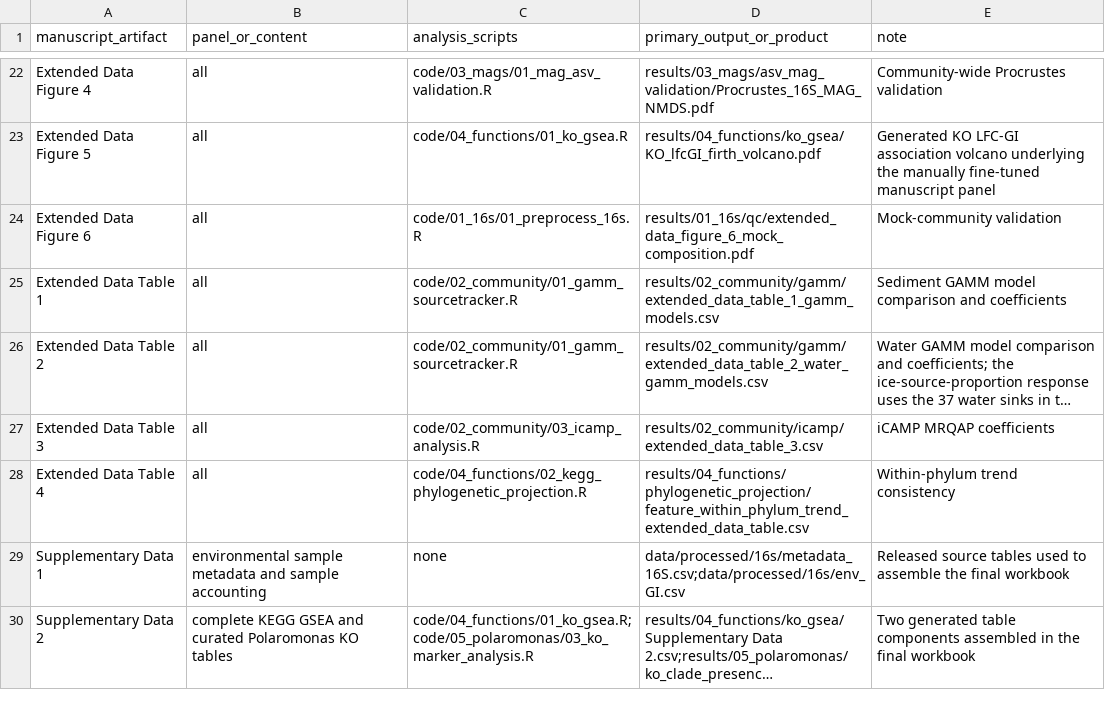
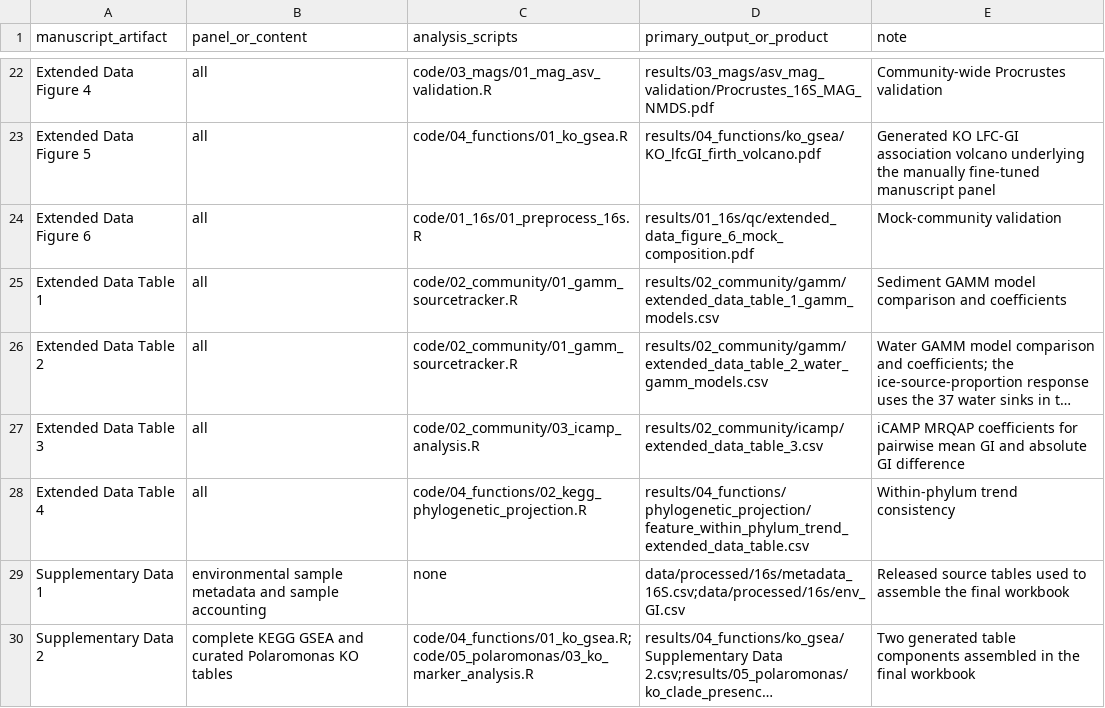
Before and after one commit to Zhe9911/PAMIR-Alps-Glacier-GFS-Microbiome, a TSV file: manifest/manuscript-output-map.tsv, drawn as a sheet; only a part is shown, gaps mark what is left out; long unchanged cells end in …; the diff names each change by its address in the sheet, - before the commit and + after, or states it on an @@ line.

Commit message:
Include both GI predictors in Extended Data Table 3

```diff
--- a/manifest/manuscript-output-map.tsv
+++ b/manifest/manuscript-output-map.tsv
-E27 (note): …MRQAP coefficients
+E27 (note): …MRQAP coefficients for pairwise mean GI and absolute GI difference
```
Also changed, not shown: 2 other files.
